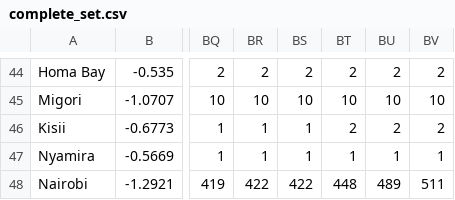
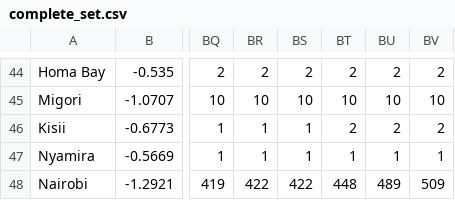
Before and after one commit to collins-emasi/kenya-data, a CSV file: complete_set.csv, drawn as a sheet; only a part is shown, gaps mark what is left out; the diff names each change by its address in the sheet, - before the commit and + after, or states it on an @@ line.

Commit message:
Auto

```diff
--- a/complete_set.csv
+++ b/complete_set.csv
-BV48: 511
+BV48: 509
```
